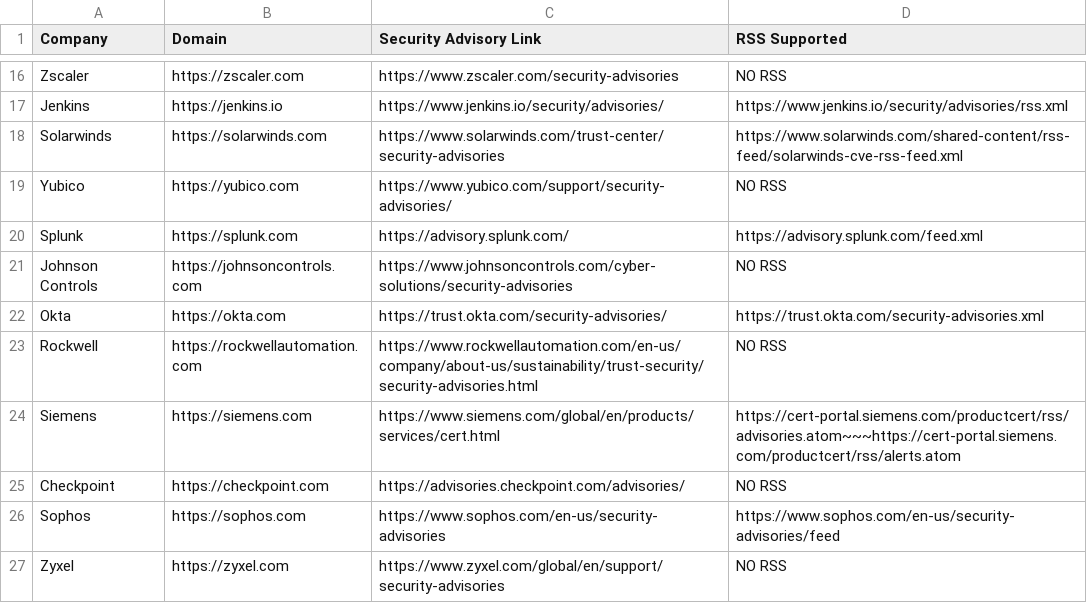
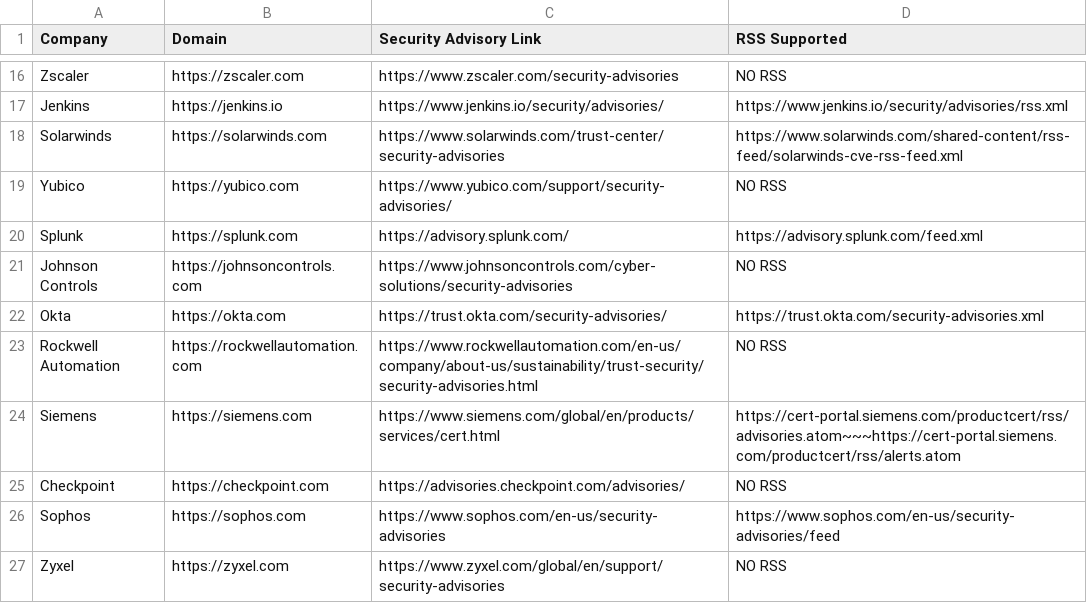
Before and after one commit to ThreatNGSecurity/Security_Advisories, a CSV file: Security_Advisories.csv, drawn as a sheet; only a part is shown, gaps mark what is left out.

Commit message:
Update Security_Advisories.csv

```diff
--- a/Security_Advisories.csv
+++ b/Security_Advisories.csv
@@ -22,3 +22,3 @@ Johnson Controls,https://johnsoncontrols.com,https://www.johnsoncontrols.com/cyb
 Okta,https://okta.com,https://trust.okta.com/security-advisories/,https://trust.okta.com/security-advisories.xml
-Rockwell,https://rockwellautomation.com,https://www.rockwellautomation.com/en-us/company/about-us/sustainability/trust-security/security-advisories.html,NO RSS
+Rockwell Automation,https://rockwellautomation.com,https://www.rockwellautomation.com/en-us/company/about-us/sustainability/trust-security/security-advisories.html,NO RSS
 Siemens,https://siemens.com,https://www.siemens.com/global/en/products/services/cert.html,https://cert-portal.siemens.com/productcert/rss/advisories.atom~~~https://cert-portal.siemens.com/productcert/rss/alerts.atom
```
